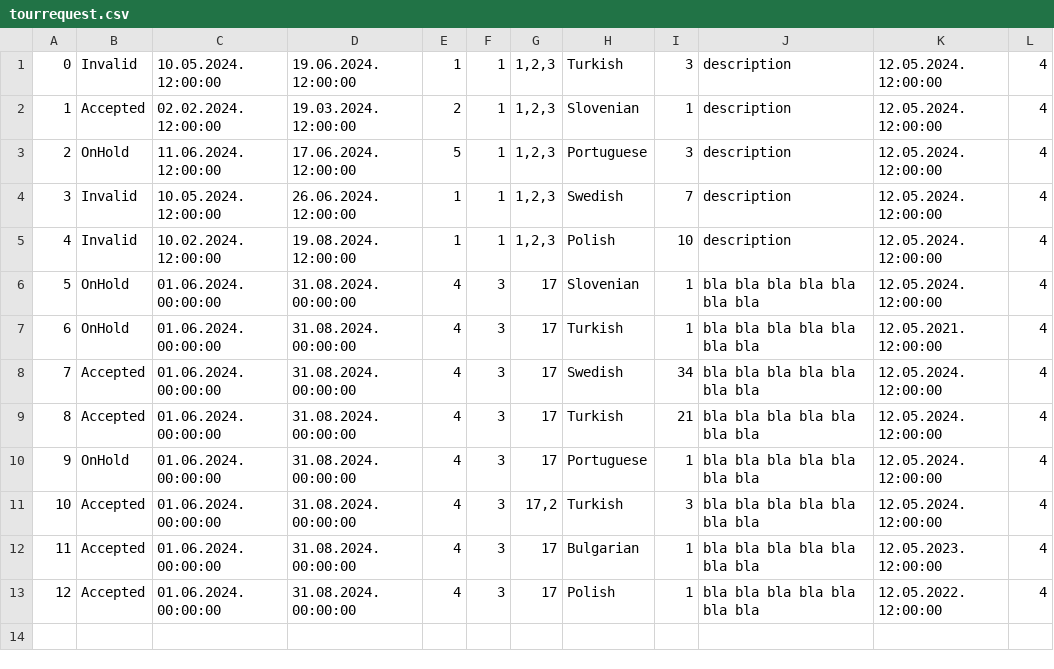
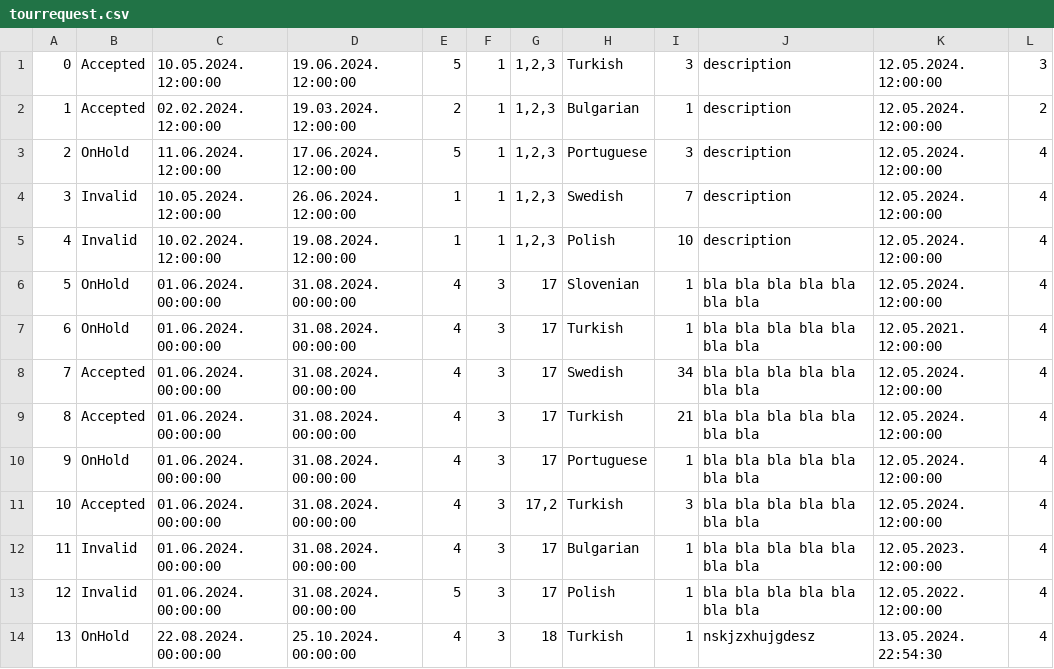
Before and after one commit to kzi-nastava/sims-in-2024-group-2-team-c, a CSV file: Resources/Data/tourrequest.csv, drawn as a sheet.

```diff
--- a/Resources/Data/tourrequest.csv
+++ b/Resources/Data/tourrequest.csv
@@ -1,3 +1,3 @@
-0|Invalid|10.05.2024. 12:00:00|19.06.2024. 12:00:00|1|1|1,2,3|Turkish|3|description|12.05.2024. 12:00:00|4
-1|Accepted|02.02.2024. 12:00:00|19.03.2024. 12:00:00|2|1|1,2,3|Slovenian|1|description|12.05.2024. 12:00:00|4
+0|Accepted|10.05.2024. 12:00:00|19.06.2024. 12:00:00|5|1|1,2,3|Turkish|3|description|12.05.2024. 12:00:00|3
+1|Accepted|02.02.2024. 12:00:00|19.03.2024. 12:00:00|2|1|1,2,3|Bulgarian|1|description|12.05.2024. 12:00:00|2
 2|OnHold|11.06.2024. 12:00:00|17.06.2024. 12:00:00|5|1|1,2,3|Portuguese|3|description|12.05.2024. 12:00:00|4
@@ -11,3 +11,4 @@
 10|Accepted|01.06.2024. 00:00:00|31.08.2024. 00:00:00|4|3|17,2|Turkish|3|bla bla bla bla bla bla bla |12.05.2024. 12:00:00|4
-11|Accepted|01.06.2024. 00:00:00|31.08.2024. 00:00:00|4|3|17|Bulgarian|1|bla bla bla bla bla bla bla |12.05.2023. 12:00:00|4
-12|Accepted|01.06.2024. 00:00:00|31.08.2024. 00:00:00|4|3|17|Polish|1|bla bla bla bla bla bla bla |12.05.2022. 12:00:00|4
+11|Invalid|01.06.2024. 00:00:00|31.08.2024. 00:00:00|4|3|17|Bulgarian|1|bla bla bla bla bla bla bla |12.05.2023. 12:00:00|4
+12|Invalid|01.06.2024. 00:00:00|31.08.2024. 00:00:00|5|3|17|Polish|1|bla bla bla bla bla bla bla |12.05.2022. 12:00:00|4
+13|OnHold|22.08.2024. 00:00:00|25.10.2024. 00:00:00|4|3|18|Turkish|1|nskjzxhujgdesz|13.05.2024. 22:54:30|4
```
Also changed, not shown: Resources/Data/tourists.csv, 14 other files.
